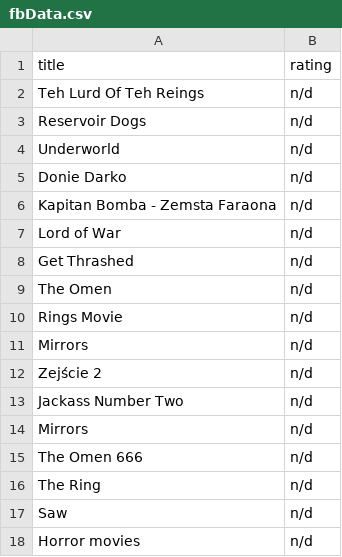
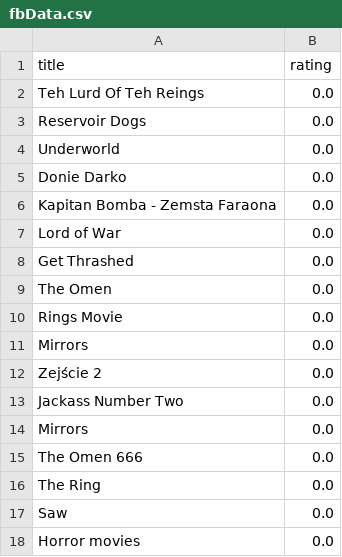
Before and after one commit to akulinski/MovieScrape, a CSV file: fbData.csv, drawn as a sheet.

```diff
--- a/fbData.csv
+++ b/fbData.csv
@@ -1,18 +1,18 @@
 title,rating
-Teh Lurd Of Teh Reings,n/d
-Reservoir Dogs,n/d
-Underworld,n/d
-Donie Darko,n/d
-Kapitan Bomba - Zemsta Faraona,n/d
-Lord of War,n/d
-Get Thrashed,n/d
-The Omen,n/d
-Rings Movie,n/d
-Mirrors,n/d
-Zejście 2,n/d
-Jackass Number Two,n/d
-Mirrors,n/d
-The Omen 666,n/d
-The Ring,n/d
-Saw,n/d
-Horror movies,n/d
+Teh Lurd Of Teh Reings,0.0
+Reservoir Dogs,0.0
+Underworld,0.0
+Donie Darko,0.0
+Kapitan Bomba - Zemsta Faraona,0.0
+Lord of War,0.0
+Get Thrashed,0.0
+The Omen,0.0
+Rings Movie,0.0
+Mirrors,0.0
+Zejście 2,0.0
+Jackass Number Two,0.0
+Mirrors,0.0
+The Omen 666,0.0
+The Ring,0.0
+Saw,0.0
+Horror movies,0.0
```
Also changed, not shown: dataFilmWeb.csv, dataImdb.csv, 6 other files.
